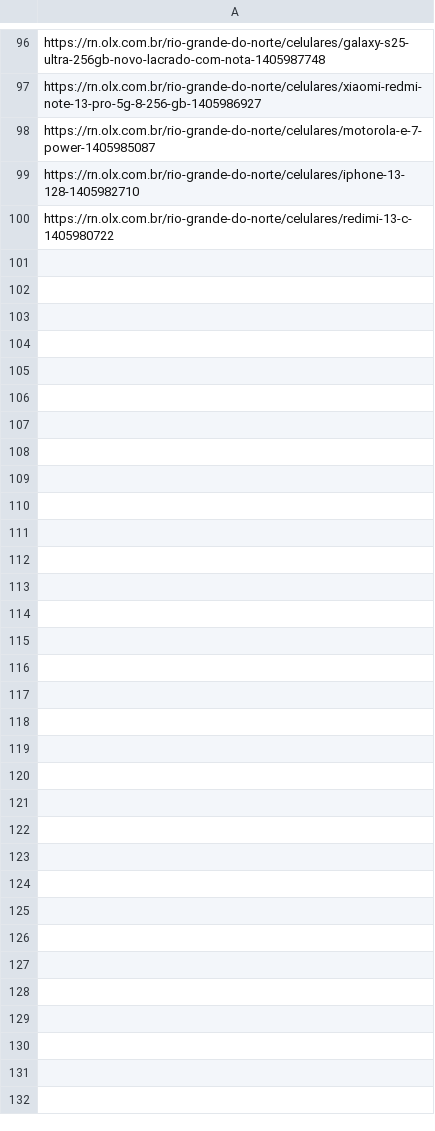
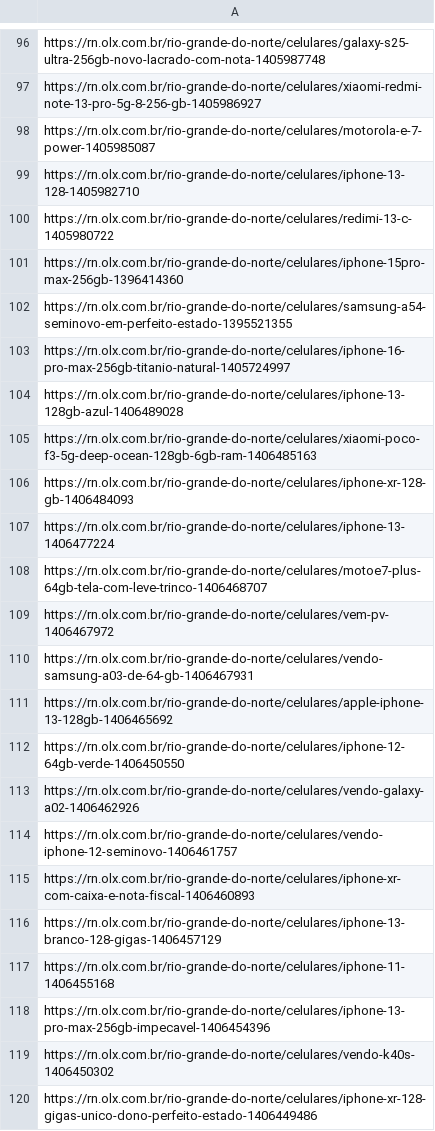
Before and after one commit to iruziky/SearchNRepair-scraper, a CSV file: links.csv, drawn as a sheet; only a part is shown, gaps mark what is left out; the diff covers the shown part only.

```diff
--- a/links.csv
+++ b/links.csv
@@ -100 +100,21 @@ https://rn.olx.com.br/rio-grande-do-norte/celulares/iphone-13-128-1405982710
 https://rn.olx.com.br/rio-grande-do-norte/celulares/redimi-13-c-1405980722
+https://rn.olx.com.br/rio-grande-do-norte/celulares/iphone-15pro-max-256gb-1396414360
+https://rn.olx.com.br/rio-grande-do-norte/celulares/samsung-a54-seminovo-em-perfeito-estado-1395521355
+https://rn.olx.com.br/rio-grande-do-norte/celulares/iphone-16-pro-max-256gb-titanio-natural-1405724997
+https://rn.olx.com.br/rio-grande-do-norte/celulares/iphone-13-128gb-azul-1406489028
+https://rn.olx.com.br/rio-grande-do-norte/celulares/xiaomi-poco-f3-5g-deep-ocean-128gb-6gb-ram-1406485163
+https://rn.olx.com.br/rio-grande-do-norte/celulares/iphone-xr-128-gb-1406484093
+https://rn.olx.com.br/rio-grande-do-norte/celulares/iphone-13-1406477224
+https://rn.olx.com.br/rio-grande-do-norte/celulares/motoe7-plus-64gb-tela-com-leve-trinco-1406468707
+https://rn.olx.com.br/rio-grande-do-norte/celulares/vem-pv-1406467972
+https://rn.olx.com.br/rio-grande-do-norte/celulares/vendo-samsung-a03-de-64-gb-1406467931
+https://rn.olx.com.br/rio-grande-do-norte/celulares/apple-iphone-13-128gb-1406465692
+https://rn.olx.com.br/rio-grande-do-norte/celulares/iphone-12-64gb-verde-1406450550
+https://rn.olx.com.br/rio-grande-do-norte/celulares/vendo-galaxy-a02-1406462926
+https://rn.olx.com.br/rio-grande-do-norte/celulares/vendo-iphone-12-seminovo-1406461757
+https://rn.olx.com.br/rio-grande-do-norte/celulares/iphone-xr-com-caixa-e-nota-fiscal-1406460893
+https://rn.olx.com.br/rio-grande-do-norte/celulares/iphone-13-branco-128-gigas-1406457129
+https://rn.olx.com.br/rio-grande-do-norte/celulares/iphone-11-1406455168
+https://rn.olx.com.br/rio-grande-do-norte/celulares/iphone-13-pro-max-256gb-impecavel-1406454396
+https://rn.olx.com.br/rio-grande-do-norte/celulares/vendo-k40s-1406450302
+https://rn.olx.com.br/rio-grande-do-norte/celulares/iphone-xr-128-gigas-unico-dono-perfeito-estado-1406449486
```
Also changed, not shown: 30 added rows elsewhere in this file, 1 other file.
